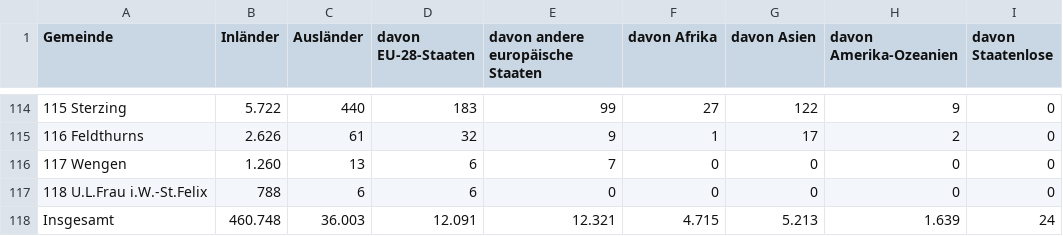
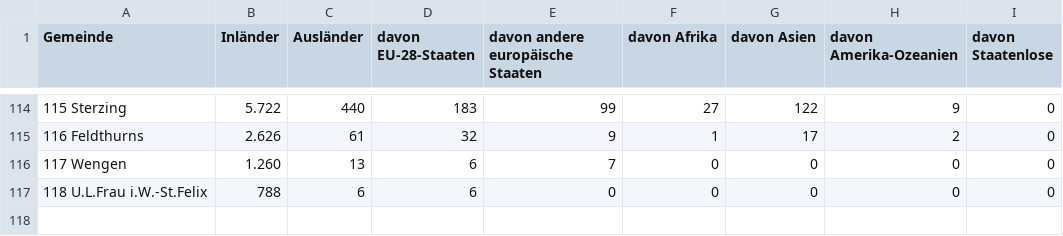
Before and after one commit to ivanbacher/south-tirol-dashboard, a CSV file: data/wohnbevolkerung_nach_staatsburgerschaft/2008.csv, drawn as a sheet; only a part is shown, gaps mark what is left out.

```diff
--- a/data/wohnbevolkerung_nach_staatsburgerschaft/2008.csv
+++ b/data/wohnbevolkerung_nach_staatsburgerschaft/2008.csv
@@ -117,2 +117 @@
 118 U.L.Frau i.W.-St.Felix,788,6,6,0,0,0,0,0
-Insgesamt,460.748,36.003,12.091,12.321,4.715,5.213,1.639,24
```
Also changed, not shown: data/wohnbevolkerung_nach_staatsburgerschaft/2007.csv, data/wohnbevolkerung_nach_staatsburgerschaft/2009.csv, 20 other files.
